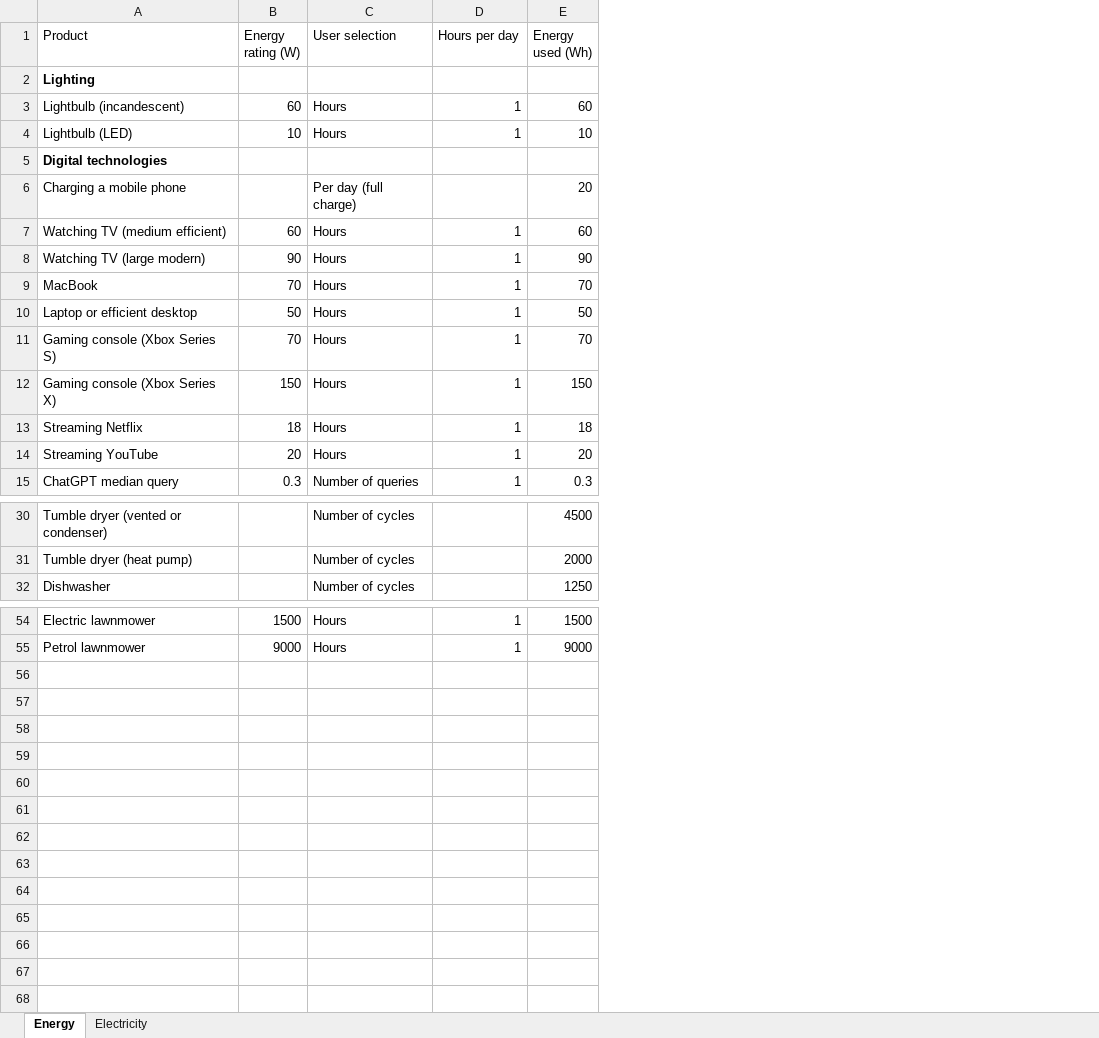
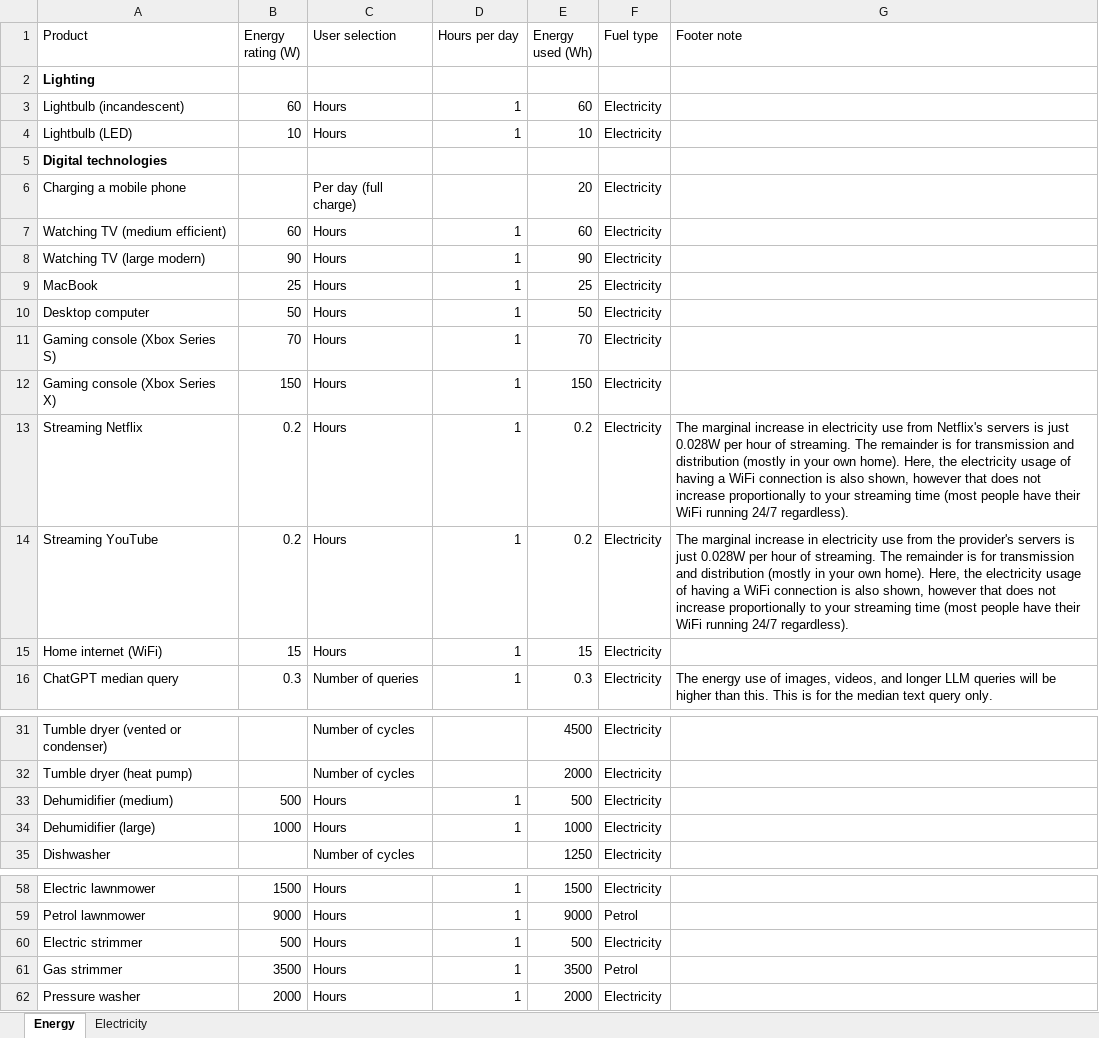
Before and after one commit to HannahRitchie/energy-use-comparisons, an Excel workbook: Energy use of products.xlsx, sheet Energy, drawn as a sheet; only a part is shown, gaps mark what is left out; values as stored, in another font and other column widths than the file's, no borders; the diff covers the shown part only; the diff names each change by its address in the sheet, - before the commit and + after, or states it on an @@ line.

```diff
--- a/Energy use of products.xlsx (sheet Energy)
+++ b/Energy use of products.xlsx (sheet Energy)
+column F (Fuel type), rows 3-14: Electricity | Electricity |  | Electricity | Electricity | Electricity | Electricity | Electricity | Electricity | Electricity | Electricity | Electricity; row 16: Electricity; rows 31-32: Electricity | Electricity; row 35: Electricity; rows 58-59: Electricity | Petrol
+column G (Footer note), rows 13-14: The marginal increase in electricity use from Netflix's servers is just 0.028W per hour of streaming. The remainder is for transmission and distribution (mostly in your own home). Here, the electricity usage of having a WiFi connection is also shown, however that does not increase proportionally to your streaming time (most people have their WiFi running 24/7 regardless). | The marginal increase in electricity use from the provider's servers is just 0.028W per hour of streaming. The remainder is for transmission and distribution (mostly in your own home). Here, the electricity usage of having a WiFi connection is also shown, however that does not increase proportionally to your streaming time (most people have their WiFi running 24/7 regardless).; row 16: The energy use of images, videos, and longer LLM queries will be higher than this. This is for the median text query only.
-B9 (Energy rating (W)): 70
+B9 (Energy rating (W)): 25
-E9 (Energy used (Wh)): 70
+E9 (Energy used (Wh)): 25
-A10 (Product): Laptop or efficient desktop
+A10 (Product): Desktop computer
-B13 (Energy rating (W)): 18
+B13 (Energy rating (W)): 0.2
-E13 (Energy used (Wh)): 18
+E13 (Energy used (Wh)): 0.2
-B14 (Energy rating (W)): 20
+B14 (Energy rating (W)): 0.2
-E14 (Energy used (Wh)): 20
+E14 (Energy used (Wh)): 0.2
+row 15: Home internet (WiFi) | 15 | Hours | 1 | 15 | Electricity
+row 33: Dehumidifier (medium) | 500 | Hours | 1 | 500 | Electricity
+row 34: Dehumidifier (large) | 1000 | Hours | 1 | 1000 | Electricity
+row 60: Electric strimmer | 500 | Hours | 1 | 500 | Electricity
+row 61: Gas strimmer | 3500 | Hours | 1 | 3500 | Petrol
+row 62: Pressure washer | 2000 | Hours | 1 | 2000 | Electricity
```
Also changed, not shown: 1 added row and 1 edited cell elsewhere in this sheet, formulas that keep their value, 5 other files.
